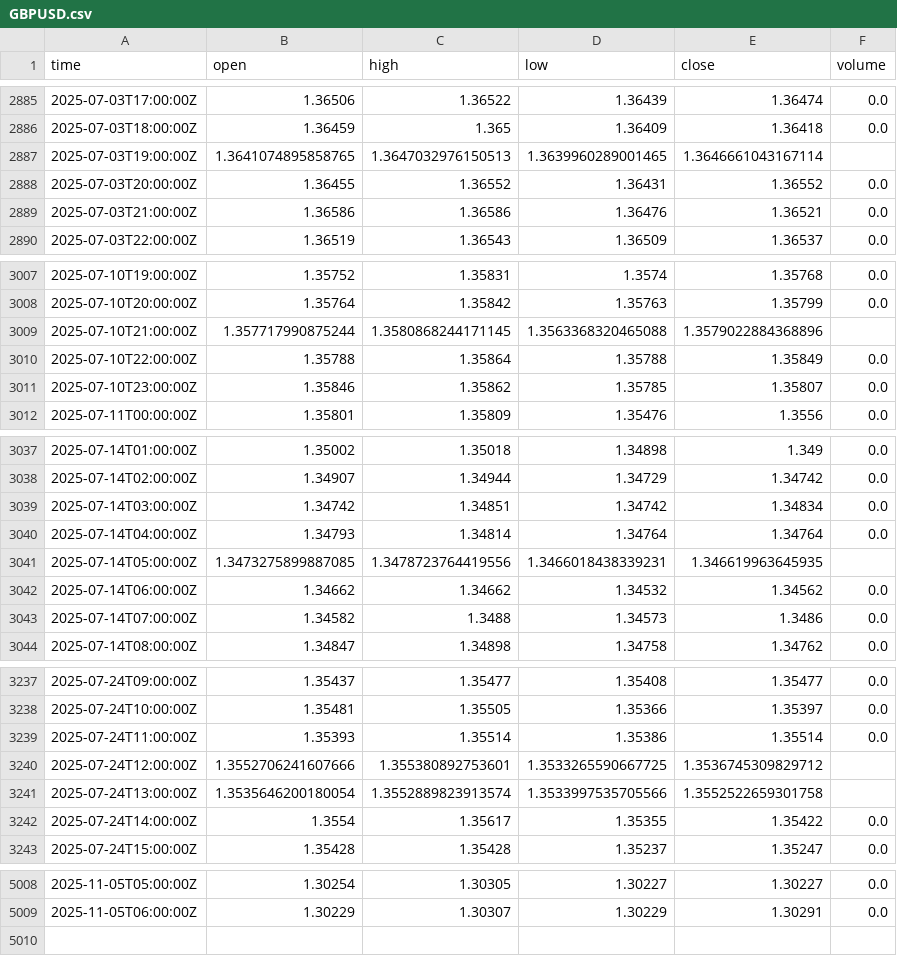
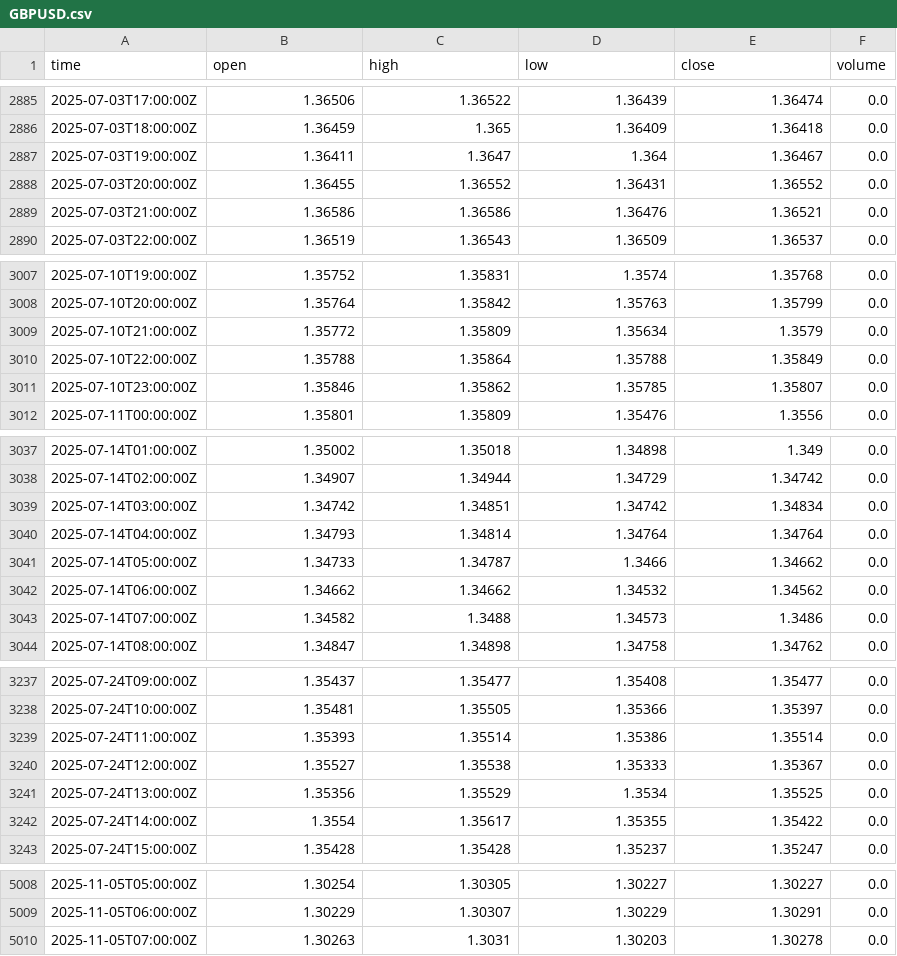
Before and after one commit to fxundergroundllc-stack/fx-h1-feed, a CSV file: data/GBPUSD.csv, drawn as a sheet; only a part is shown, gaps mark what is left out; the diff covers the shown part only.

```diff
--- a/data/GBPUSD.csv
+++ b/data/GBPUSD.csv
@@ -2886,3 +2886,3 @@ time,open,high,low,close,volume
 2025-07-03T18:00:00Z,1.36459,1.365,1.36409,1.36418,0.0
-2025-07-03T19:00:00Z,1.3641074895858765,1.3647032976150513,1.3639960289001465,1.3646661043167114,
+2025-07-03T19:00:00Z,1.36411,1.3647,1.364,1.36467,0.0
 2025-07-03T20:00:00Z,1.36455,1.36552,1.36431,1.36552,0.0
@@ -3008,3 +3008,3 @@ time,open,high,low,close,volume
 2025-07-10T20:00:00Z,1.35764,1.35842,1.35763,1.35799,0.0
-2025-07-10T21:00:00Z,1.357717990875244,1.3580868244171145,1.3563368320465088,1.3579022884368896,
+2025-07-10T21:00:00Z,1.35772,1.35809,1.35634,1.3579,0.0
 2025-07-10T22:00:00Z,1.35788,1.35864,1.35788,1.35849,0.0
@@ -3040,3 +3040,3 @@ time,open,high,low,close,volume
 2025-07-14T04:00:00Z,1.34793,1.34814,1.34764,1.34764,0.0
-2025-07-14T05:00:00Z,1.3473275899887085,1.3478723764419556,1.3466018438339231,1.346619963645935,
+2025-07-14T05:00:00Z,1.34733,1.34787,1.3466,1.34662,0.0
 2025-07-14T06:00:00Z,1.34662,1.34662,1.34532,1.34562,0.0
@@ -3239,4 +3239,4 @@ time,open,high,low,close,volume
 2025-07-24T11:00:00Z,1.35393,1.35514,1.35386,1.35514,0.0
-2025-07-24T12:00:00Z,1.3552706241607666,1.355380892753601,1.3533265590667725,1.3536745309829712,
-2025-07-24T13:00:00Z,1.3535646200180054,1.3552889823913574,1.3533997535705566,1.3552522659301758,
+2025-07-24T12:00:00Z,1.35527,1.35538,1.35333,1.35367,0.0
+2025-07-24T13:00:00Z,1.35356,1.35529,1.3534,1.35525,0.0
 2025-07-24T14:00:00Z,1.3554,1.35617,1.35355,1.35422,0.0
@@ -5009 +5009,2 @@ time,open,high,low,close,volume
 2025-11-05T06:00:00Z,1.30229,1.30307,1.30229,1.30291,0.0
+2025-11-05T07:00:00Z,1.30263,1.3031,1.30203,1.30278,0.0
```
Also changed, not shown: 20 edited cells elsewhere in this file, data/AUDUSD.csv, data/EURUSD.csv, 6 other files.
